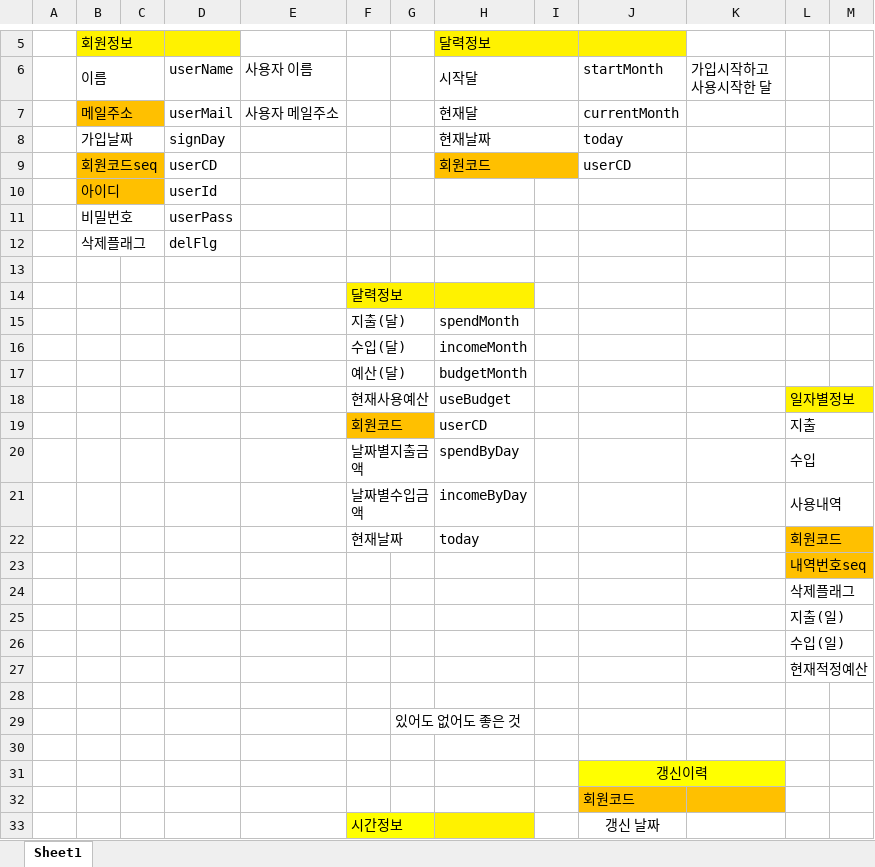
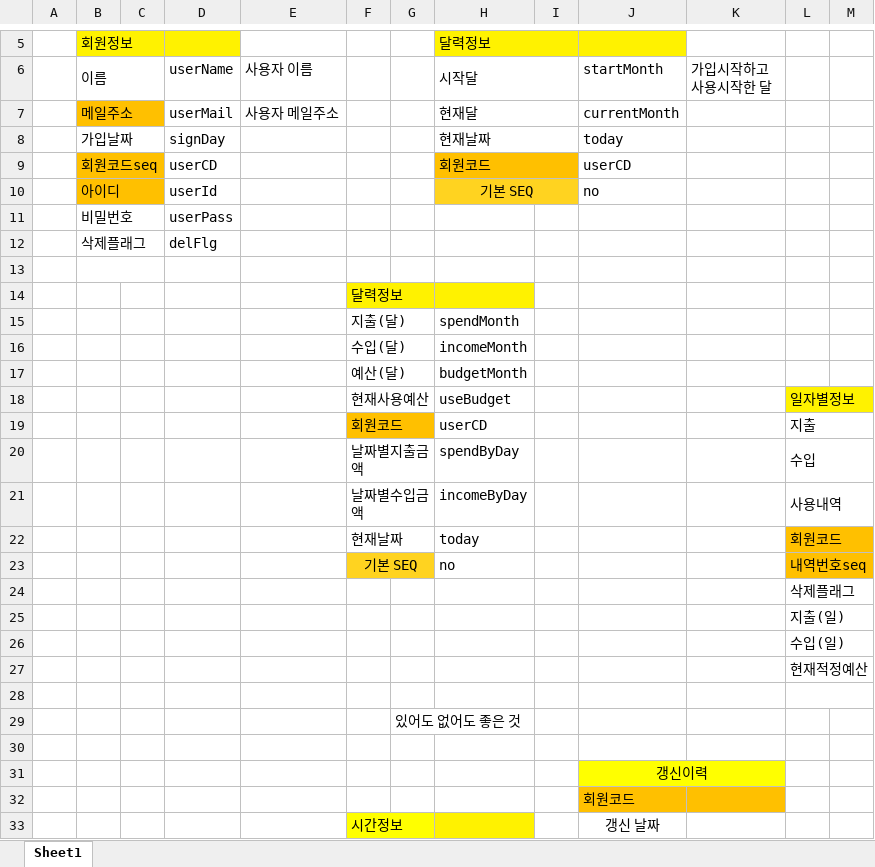
Before and after one commit to TrianglePoint/calendar-household, an Excel workbook: 테이블 ㅓㅇ보.xlsx, sheet Sheet1, drawn as a sheet; only a part is shown, gaps mark what is left out; values as stored, in another font and other column widths than the file's, no borders; the diff covers the shown part only; the diff names each change by its address in the sheet, - before the commit and + after, or states it on an @@ line.

```diff
--- a/테이블 ㅓㅇ보.xlsx (sheet Sheet1)
+++ b/테이블 ㅓㅇ보.xlsx (sheet Sheet1)
-H10 (시작달): (empty)
+H10 (시작달): 기본 SEQ
-H10:I10 fill: none
+H10:I10 fill: #FFD320
+H10:I10 merged
-J10 (startMonth): (empty)
+J10 (startMonth): no
+B13:C13 merged
-F23: (empty)
+F23: 기본 SEQ
-F23:G23 fill: none
+F23:G23 fill: #FFD320
+F23:G23 merged
-H23 (시작달): (empty)
+H23 (시작달): no
+L28:M28 merged
```
Also changed, not shown: 64 added rows elsewhere in this sheet.
